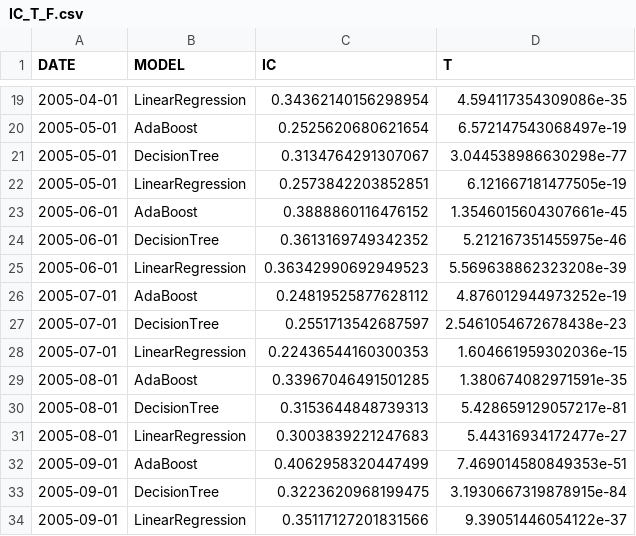
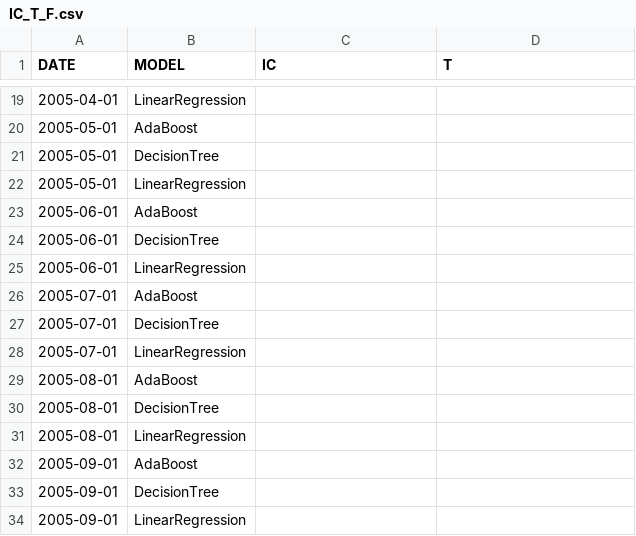
Before and after one commit to layoups/multi-factor-portfolio-construction, a CSV file: output/IC_T_F.csv, drawn as a sheet; only a part is shown, gaps mark what is left out; the diff covers the shown part only.

```diff
--- a/output/IC_T_F.csv
+++ b/output/IC_T_F.csv
@@ -19,16 +19,16 @@ DATE,MODEL,IC,T
-2005-04-01,LinearRegression,0.34362140156298954,4.594117354309086e-35
-2005-05-01,AdaBoost,0.2525620680621654,6.572147543068497e-19
-2005-05-01,DecisionTree,0.3134764291307067,3.044538986630298e-77
-2005-05-01,LinearRegression,0.2573842203852851,6.121667181477505e-19
-2005-06-01,AdaBoost,0.3888860116476152,1.3546015604307661e-45
-2005-06-01,DecisionTree,0.3613169749342352,5.212167351455975e-46
-2005-06-01,LinearRegression,0.36342990692949523,5.569638862323208e-39
-2005-07-01,AdaBoost,0.24819525877628112,4.876012944973252e-19
-2005-07-01,DecisionTree,0.2551713542687597,2.5461054672678438e-23
-2005-07-01,LinearRegression,0.22436544160300353,1.604661959302036e-15
-2005-08-01,AdaBoost,0.33967046491501285,1.380674082971591e-35
-2005-08-01,DecisionTree,0.3153644848739313,5.428659129057217e-81
-2005-08-01,LinearRegression,0.3003839221247683,5.44316934172477e-27
-2005-09-01,AdaBoost,0.4062958320447499,7.469014580849353e-51
-2005-09-01,DecisionTree,0.3223620968199475,3.1930667319878915e-84
-2005-09-01,LinearRegression,0.35117127201831566,9.39051446054122e-37
+2005-04-01,LinearRegression,,
+2005-05-01,AdaBoost,,
+2005-05-01,DecisionTree,,
+2005-05-01,LinearRegression,,
+2005-06-01,AdaBoost,,
+2005-06-01,DecisionTree,,
+2005-06-01,LinearRegression,,
+2005-07-01,AdaBoost,,
+2005-07-01,DecisionTree,,
+2005-07-01,LinearRegression,,
+2005-08-01,AdaBoost,,
+2005-08-01,DecisionTree,,
+2005-08-01,LinearRegression,,
+2005-09-01,AdaBoost,,
+2005-09-01,DecisionTree,,
+2005-09-01,LinearRegression,,
```
Also changed, not shown: 116 edited cells elsewhere in this file, 2 other files.
